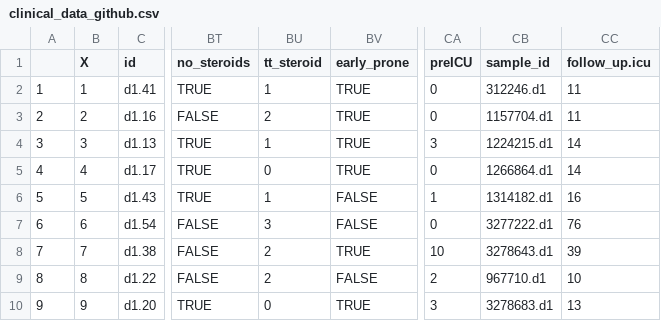
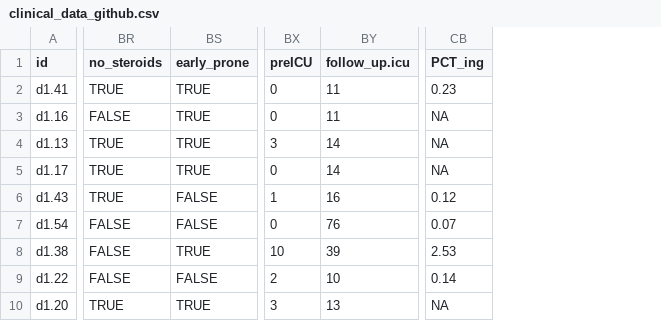
Before and after one commit to travis-m-blimkie/COVID_clustering, a CSV file: clinical_data_github.csv, drawn as a sheet; only a part is shown, gaps mark what is left out; removed rows and columns are numbered as before the commit, all else as after; the diff names each change by its address in the sheet, - before the commit and + after, or states it on an @@ line.

Commit message:
Add files via upload

```diff
--- a/clinical_data_github.csv
+++ b/clinical_data_github.csv
-column A, rows 2-10: 1 | 2 | 3 | 4 | 5 | 6 | 7 | 8 | 9
-column B (X), rows 2-10: 1 | 2 | 3 | 4 | 5 | 6 | 7 | 8 | 9
-column BU (tt_steroid), rows 2-10: 1 | 2 | 1 | 0 | 1 | 3 | 2 | 2 | 0
-column CB (sample_id), rows 2-10: 312246.d1 | 1157704.d1 | 1224215.d1 | 1266864.d1 | 1314182.d1 | 3277222.d1 | 3278643.d1 | 967710.d1 | 3278683.d1
+column CB (PCT_ing), rows 2-10: 0.23 | NA | NA | NA | 0.12 | 0.07 | 2.53 | 0.14 | NA
```
